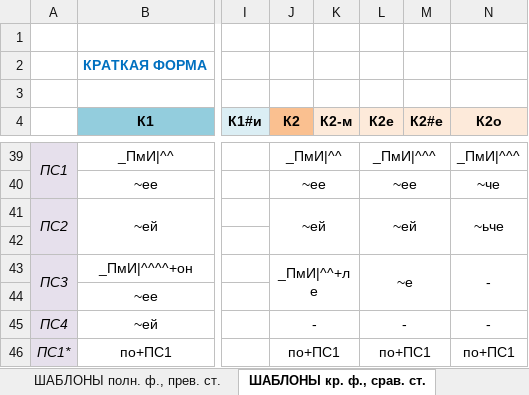
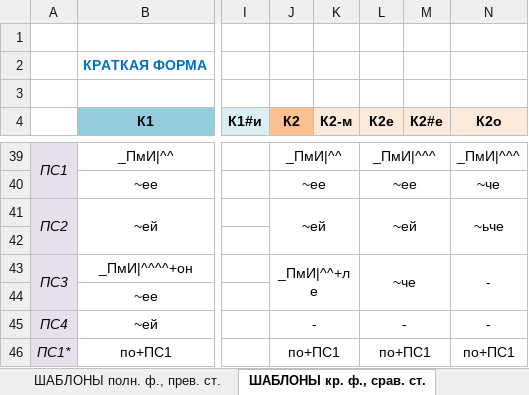
Before and after one commit to Aleksey-Voko/Flexer, an Excel workbook: adjectives/Шаблоны ПРИЛАГАТЕЛЬНОЕ.xlsx, sheet ШАБЛОНЫ кр. ф., срав. ст., drawn as a sheet; only a part is shown, gaps mark what is left out; values as stored, in another font and other column widths than the file's, no borders; the diff names each change by its address in the sheet, - before the commit and + after, or states it on an @@ line.

Commit message:
Fixed adjectives

```diff
--- a/adjectives/Шаблоны ПРИЛАГАТЕЛЬНОЕ.xlsx (sheet ШАБЛОНЫ кр. ф., срав. ст.)
+++ b/adjectives/Шаблоны ПРИЛАГАТЕЛЬНОЕ.xlsx (sheet ШАБЛОНЫ кр. ф., срав. ст.)
-L43 (К2е): ~е
+L43 (К2е): ~че
```
Also changed, not shown: 7 other files.
